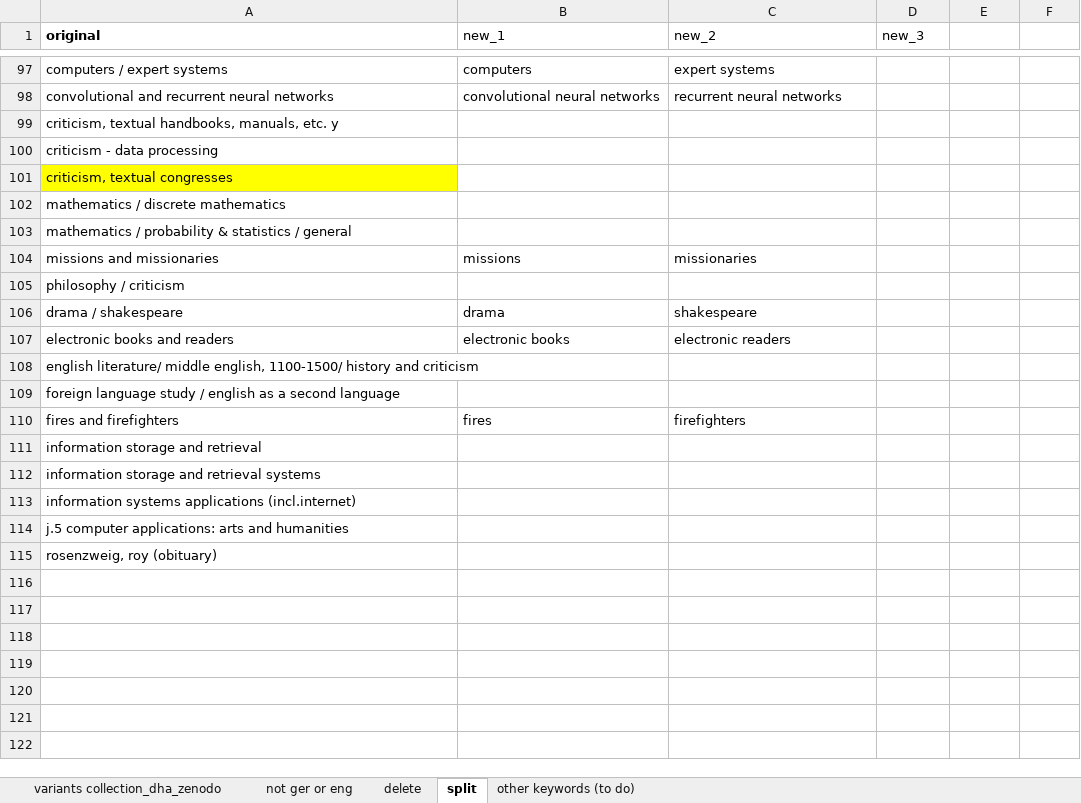
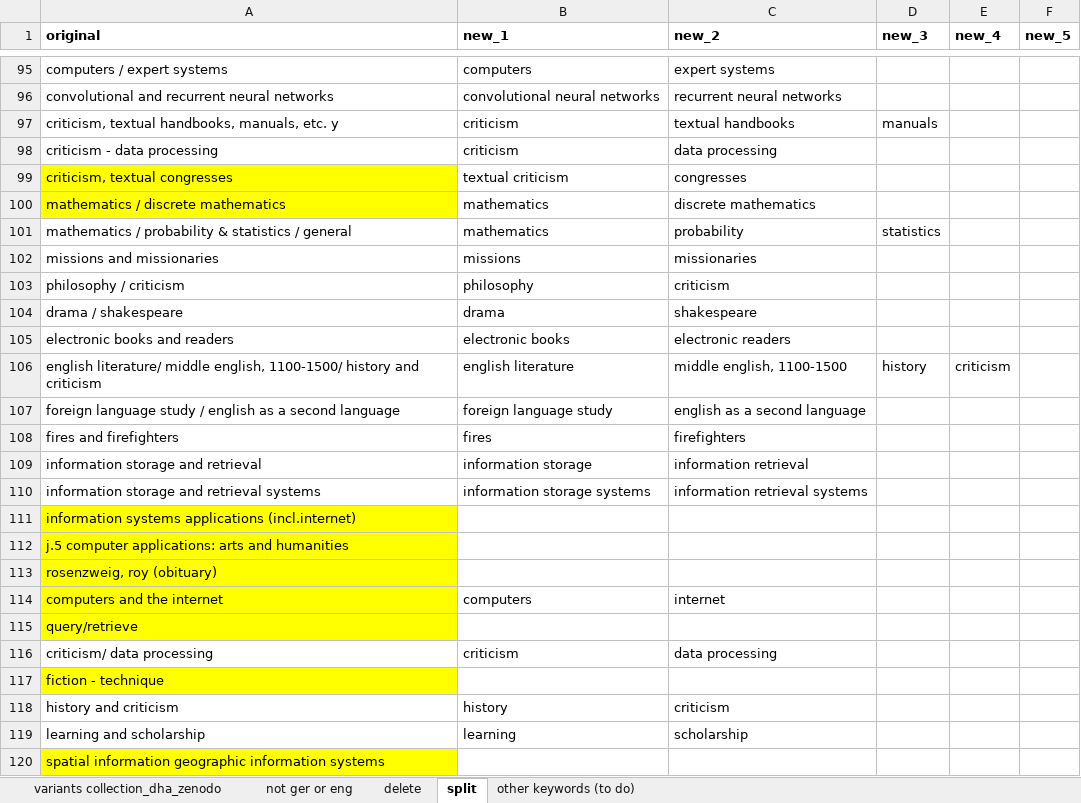
Before and after one commit to acdh-oeaw/vocabs-keywords, an Excel workbook: keywords-inter-annotator-agreement/Filter_Varianten.xlsx, sheet split, drawn as a sheet; only a part is shown, gaps mark what is left out; values as stored, in another font and other column widths than the file's, no borders; addresses are those after the commit; the diff covers the shown part only; the diff names each change by its address in the sheet, - before the commit and + after, or states it on an @@ line.

```diff
--- a/keywords-inter-annotator-agreement/Filter_Varianten.xlsx (sheet split)
+++ b/keywords-inter-annotator-agreement/Filter_Varianten.xlsx (sheet split)
-B1:D1 bold: off
+B1:D1 bold: on
-E1: (empty)
+E1: new_4
-F1: (empty)
+F1: new_5
-B97:B98 (new_1): (empty)
+B97:B98 (new_1): criticism
-C97 (new_2): (empty)
+C97 (new_2): textual handbooks
-D97 (new_3): (empty)
+D97 (new_3): manuals
-C98 (new_2): (empty)
+C98 (new_2): data processing
-B99 (new_1): (empty)
+B99 (new_1): textual criticism
-C99 (new_2): (empty)
+C99 (new_2): congresses
-A100 fill: none
+A100 fill: #FFFF00
-B100:B101 (new_1): (empty)
+B100:B101 (new_1): mathematics
-C100 (new_2): (empty)
+C100 (new_2): discrete mathematics
-C101 (new_2): (empty)
+C101 (new_2): probability
-D101 (new_3): (empty)
+D101 (new_3): statistics
-B103 (new_1): (empty)
+B103 (new_1): philosophy
-C103 (new_2): (empty)
+C103 (new_2): criticism
-B106 (new_1): (empty)
+B106 (new_1): english literature
-C106 (new_2): (empty)
+C106 (new_2): middle english, 1100-1500
-D106 (new_3): (empty)
+D106 (new_3): history
-E106 (new_4): (empty)
+E106 (new_4): criticism
-B107 (new_1): (empty)
+B107 (new_1): foreign language study
-C107 (new_2): (empty)
+C107 (new_2): english as a second language
-B109 (new_1): (empty)
+B109 (new_1): information storage
-C109 (new_2): (empty)
+C109 (new_2): information retrieval
-B110 (new_1): (empty)
+B110 (new_1): information storage systems
-C110 (new_2): (empty)
+C110 (new_2): information retrieval systems
-A111:A113 fill: none
+A111:A113 fill: #FFFF00
+row 114: computers and the internet | computers | internet
+row 115: query/retrieve
+row 116: criticism/ data processing | criticism | data processing
+row 117: fiction - technique
+row 118: history and criticism | history | criticism
+row 119: learning and scholarship | learning | scholarship
+row 120: spatial information geographic information systems
```
Also changed, not shown: 2 removed rows, 57 edited cells and cell formats elsewhere in this sheet, sheet variants collection_dha_zenodo, sheet delete, sheet not ger or eng, 1 other file.
